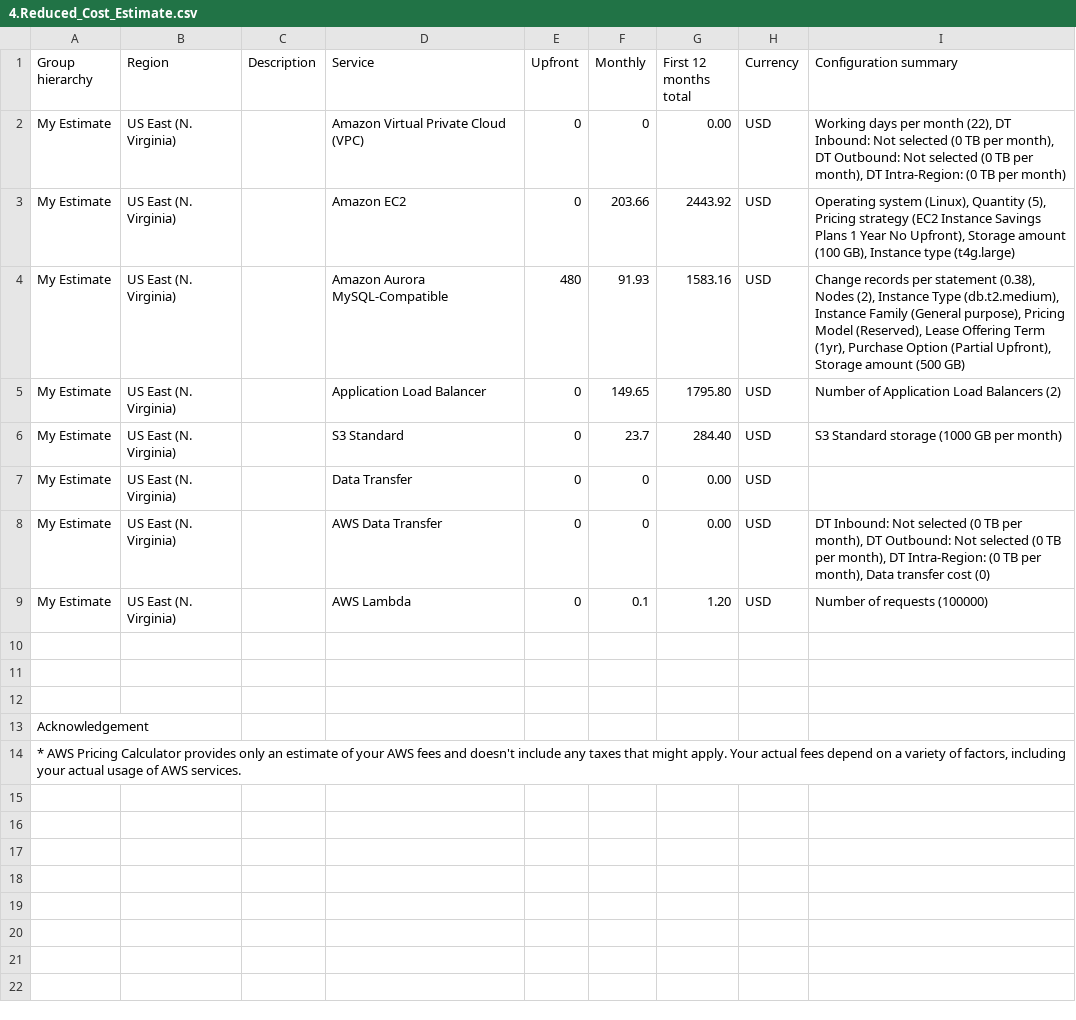
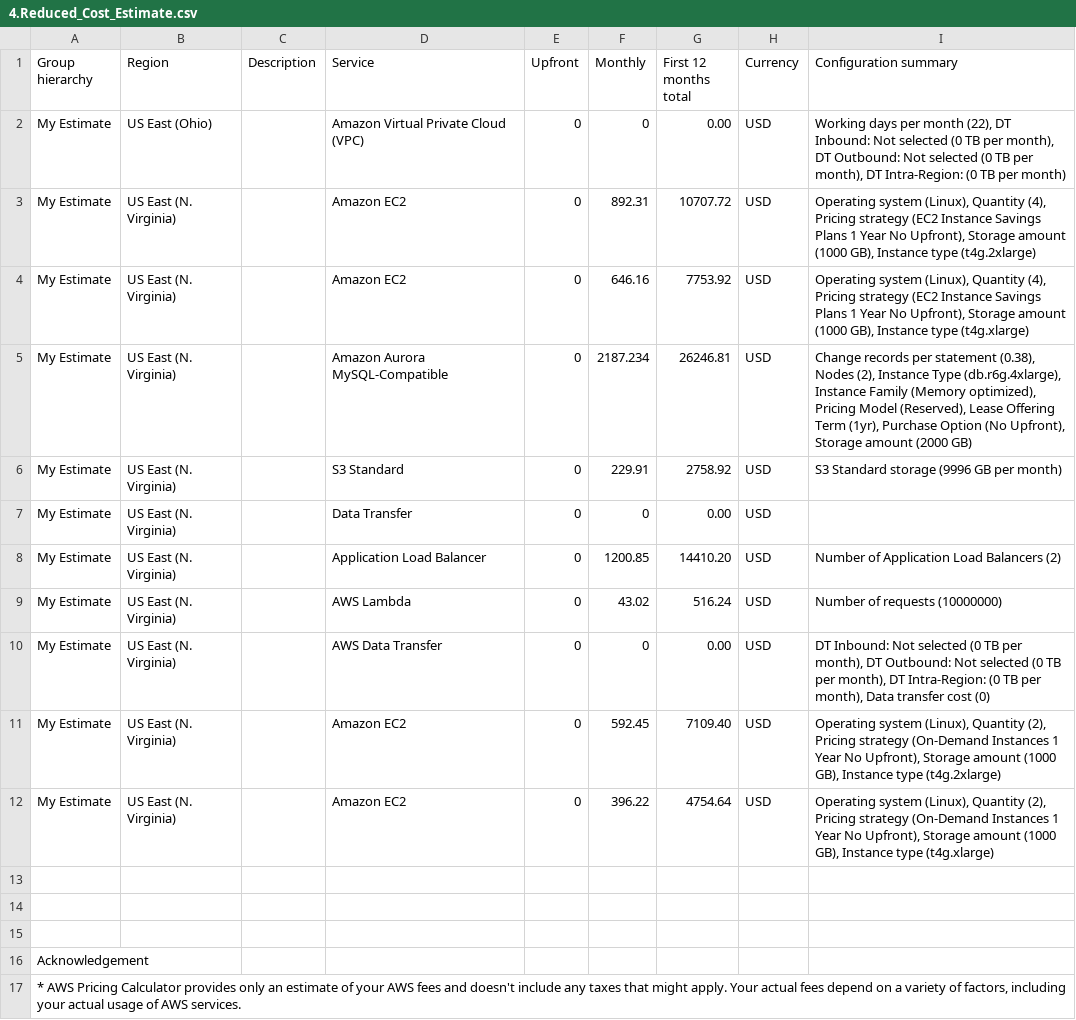
Before and after one commit to Fenice6/Architecture-Terraform, a CSV file: 4.Reduced_Cost_Estimate.csv, drawn as a sheet.

Commit message:
[Update] Fix estimate files
Update estimate files.

```diff
--- a/4.Reduced_Cost_Estimate.csv
+++ b/4.Reduced_Cost_Estimate.csv
@@ -1,10 +1,13 @@
 Group hierarchy,Region,Description,Service,Upfront,Monthly,First 12 months total,Currency,Configuration summary
-My Estimate,US East (N. Virginia),,Amazon Virtual Private Cloud (VPC),0,0,0.00,USD,"Working days per month (22), DT Inbound: Not selected (0 TB per month), DT Outbound: Not selected (0 TB per month), DT Intra-Region: (0 TB per month)"
-My Estimate,US East (N. Virginia),,Amazon EC2,0,203.66,2443.92,USD,"Operating system (Linux), Quantity (5), Pricing strategy (EC2 Instance Savings Plans 1 Year No Upfront), Storage amount (100 GB), Instance type (t4g.large)"
-My Estimate,US East (N. Virginia),,Amazon Aurora MySQL-Compatible,480,91.93,1583.16,USD,"Change records per statement (0.38), Nodes (2), Instance Type (db.t2.medium), Instance Family (General purpose), Pricing Model (Reserved), Lease Offering Term (1yr), Purchase Option (Partial Upfront), Storage amount (500 GB)"
-My Estimate,US East (N. Virginia),,Application Load Balancer,0,149.65,1795.80,USD,Number of Application Load Balancers (2)
-My Estimate,US East (N. Virginia),,S3 Standard,0,23.7,284.40,USD,S3 Standard storage (1000 GB per month)
+My Estimate,US East (Ohio),,Amazon Virtual Private Cloud (VPC),0,0,0.00,USD,"Working days per month (22), DT Inbound: Not selected (0 TB per month), DT Outbound: Not selected (0 TB per month), DT Intra-Region: (0 TB per month)"
+My Estimate,US East (N. Virginia),,Amazon EC2,0,892.31,10707.72,USD,"Operating system (Linux), Quantity (4), Pricing strategy (EC2 Instance Savings Plans 1 Year No Upfront), Storage amount (1000 GB), Instance type (t4g.2xlarge)"
+My Estimate,US East (N. Virginia),,Amazon EC2,0,646.16,7753.92,USD,"Operating system (Linux), Quantity (4), Pricing strategy (EC2 Instance Savings Plans 1 Year No Upfront), Storage amount (1000 GB), Instance type (t4g.xlarge)"
+My Estimate,US East (N. Virginia),,Amazon Aurora MySQL-Compatible,0,2187.234,26246.81,USD,"Change records per statement (0.38), Nodes (2), Instance Type (db.r6g.4xlarge), Instance Family (Memory optimized), Pricing Model (Reserved), Lease Offering Term (1yr), Purchase Option (No Upfront), Storage amount (2000 GB)"
+My Estimate,US East (N. Virginia),,S3 Standard,0,229.91,2758.92,USD,S3 Standard storage (9996 GB per month)
 My Estimate,US East (N. Virginia),,Data Transfer,0,0,0.00,USD,
+My Estimate,US East (N. Virginia),,Application Load Balancer,0,1200.85,14410.20,USD,Number of Application Load Balancers (2)
+My Estimate,US East (N. Virginia),,AWS Lambda,0,43.02,516.24,USD,Number of requests (10000000)
 My Estimate,US East (N. Virginia),,AWS Data Transfer,0,0,0.00,USD,"DT Inbound: Not selected (0 TB per month), DT Outbound: Not selected (0 TB per month), DT Intra-Region: (0 TB per month), Data transfer cost (0)"
-My Estimate,US East (N. Virginia),,AWS Lambda,0,0.1,1.20,USD,Number of requests (100000)
+My Estimate,US East (N. Virginia),,Amazon EC2,0,592.45,7109.40,USD,"Operating system (Linux), Quantity (2), Pricing strategy (On-Demand Instances 1 Year No Upfront), Storage amount (1000 GB), Instance type (t4g.2xlarge)"
+My Estimate,US East (N. Virginia),,Amazon EC2,0,396.22,4754.64,USD,"Operating system (Linux), Quantity (2), Pricing strategy (On-Demand Instances 1 Year No Upfront), Storage amount (1000 GB), Instance type (t4g.xlarge)"
 
```
Also changed, not shown: 3.Initial_Cost_Estimate.csv, 5.Increased_Cost Estimate.csv.
